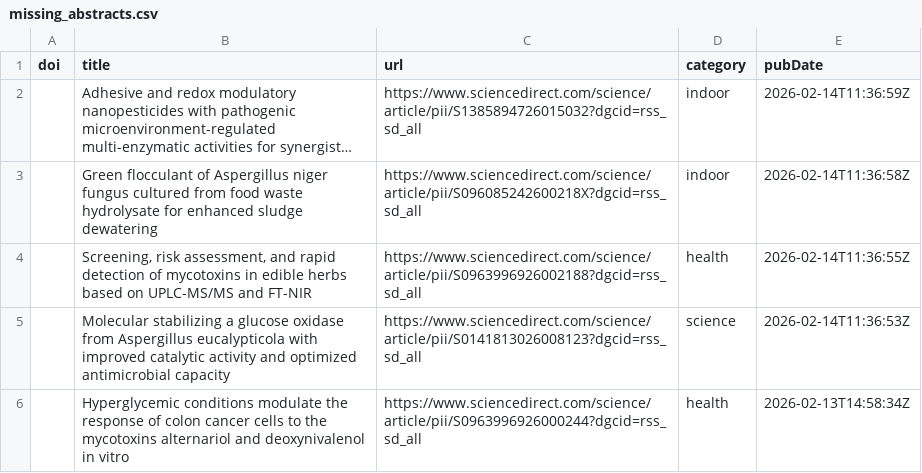
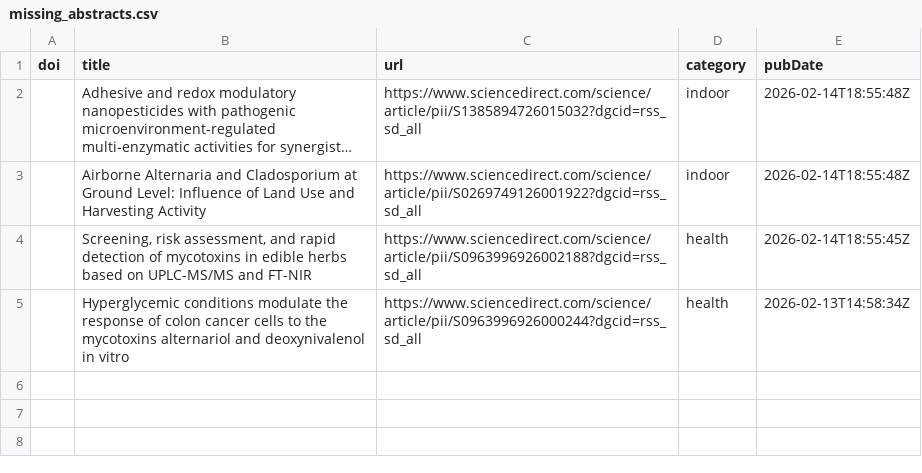
Before and after one commit to jamiejcross/planetmould, a CSV file: missing_abstracts.csv, drawn as a sheet; long unchanged cells end in …; the diff names each change by its address in the sheet, - before the commit and + after, or states it on an @@ line.

```diff
--- a/missing_abstracts.csv
+++ b/missing_abstracts.csv
-E2 (pubDate): 2026-02-14T11:36:59Z
+E2 (pubDate): 2026-02-14T18:55:48Z
-B3 (title): Green flocculant of Aspergillus niger fungus cultured from food waste hydrolysate for enhanced sludge dewatering
+B3 (title): Airborne Alternaria and Cladosporium at Ground Level: Influence of Land Use and Harvesting Activity
-C3 (url): https://www.sciencedirect.com/science/article/pii/S096085242600218X?dgcid=rss_sd_all
+C3 (url): https://www.sciencedirect.com/science/article/pii/S0269749126001922?dgcid=rss_sd_all
-E3 (pubDate): 2026-02-14T11:36:58Z
+E3 (pubDate): 2026-02-14T18:55:48Z
-E4 (pubDate): 2026-02-14T11:36:55Z
+E4 (pubDate): 2026-02-14T18:55:45Z
-row 5:  | Molecular stabilizing a glucose oxidase from Aspergillus eucalypticola with improved catalytic activity and optimized antimicrobial capacity | https://www.sciencedirect.com/science/article/pii/S0141813026008123?dgcid=rss_sd_all | science | 2026-02-14T11:36:53Z
```
Also changed, not shown: 4 other files.
